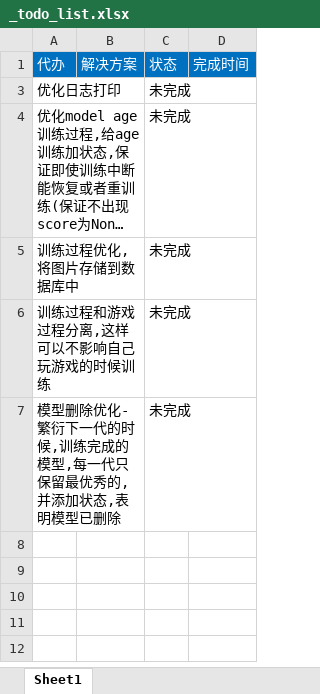
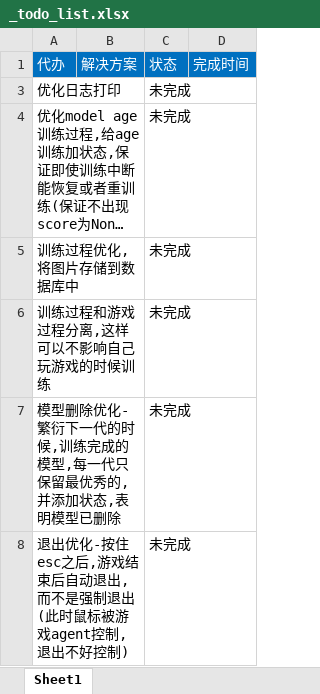
Before and after one commit to zhangxinzhou/play_game, an Excel workbook: game01_dino/new_test/_todo_list.xlsx, sheet Sheet1, drawn as a sheet; long unchanged cells end in …; values as stored, in another font and other column widths than the file's, no borders; the diff names each change by its address in the sheet, - before the commit and + after, or states it on an @@ line.

Commit message:
123

```diff
--- a/game01_dino/new_test/_todo_list.xlsx (sheet Sheet1)
+++ b/game01_dino/new_test/_todo_list.xlsx (sheet Sheet1)
+row 8: 退出优化-按住esc之后,游戏结束后自动退出,而不是强制退出(此时鼠标被游戏agent控制,退出不好控制) |  | 未完成
```
